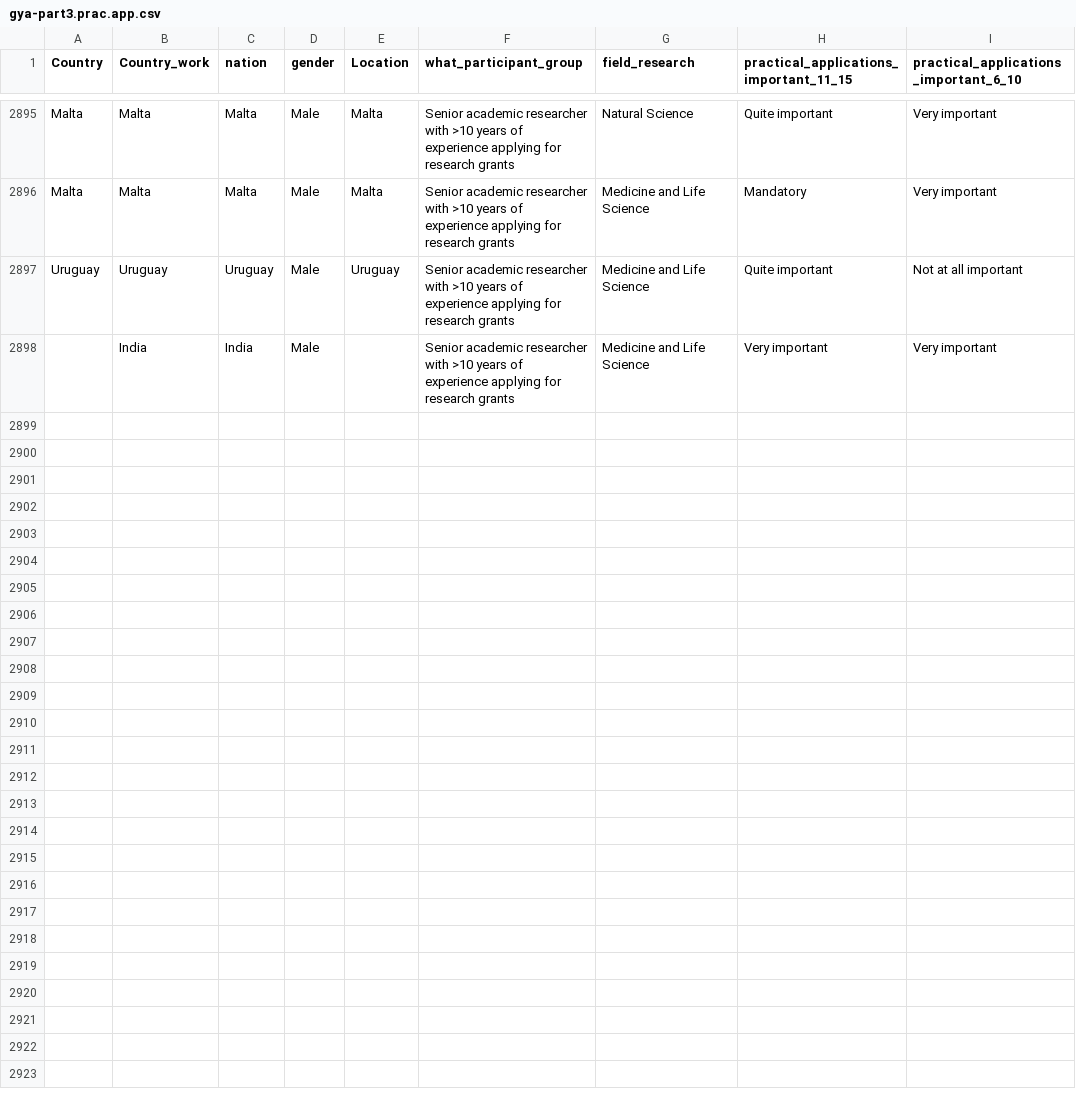
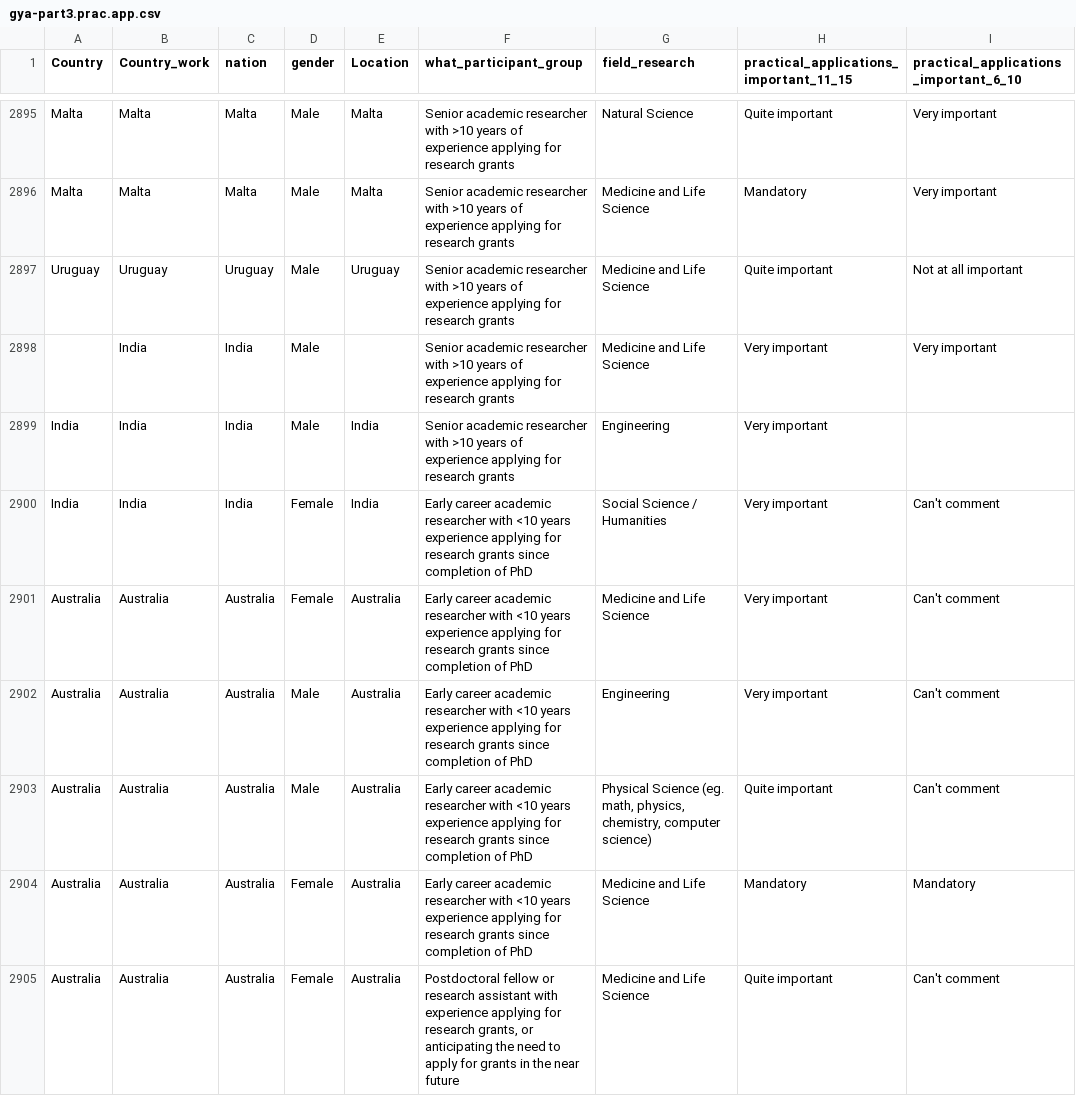
Before and after one commit to baumlab/gya-research, a CSV file: data/gya-part3.prac.app.csv, drawn as a sheet; only a part is shown, gaps mark what is left out; the diff covers the shown part only; the diff names each change by its address in the sheet, - before the commit and + after, or states it on an @@ line.

```diff
--- a/data/gya-part3.prac.app.csv
+++ b/data/gya-part3.prac.app.csv
+row 2899: India | India | India | Male | India | Senior academic researcher with >10 years of experience applying for research grants | Engineering | Very important
+row 2900: India | India | India | Female | India | Early career academic researcher with <10 years experience applying for research grants since completion of PhD | Social Science / Humanities | Very important | Can't comment
+row 2901: Australia | Australia | Australia | Female | Australia | Early career academic researcher with <10 years experience applying for research grants since completion of PhD | Medicine and Life Science | Very important | Can't comment
+row 2902: Australia | Australia | Australia | Male | Australia | Early career academic researcher with <10 years experience applying for research grants since completion of PhD | Engineering | Very important | Can't comment
+row 2903: Australia | Australia | Australia | Male | Australia | Early career academic researcher with <10 years experience applying for research grants since completion of PhD | Physical Science (eg. math, physics, chemistry, computer science) | Quite important | Can't comment
+row 2904: Australia | Australia | Australia | Female | Australia | Early career academic researcher with <10 years experience applying for research grants since completion of PhD | Medicine and Life Science | Mandatory | Mandatory
+row 2905: Australia | Australia | Australia | Female | Australia | Postdoctoral fellow or research assistant with experience applying for research grants, or anticipating the need to apply for grants in the near future | Medicine and Life Science | Quite important | Can't comment
```
Also changed, not shown: 6 added rows elsewhere in this file, data/gya-p3_master.csv, data/gya-part3.change.csv, 27 other files.
